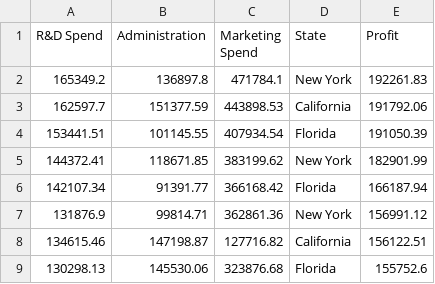
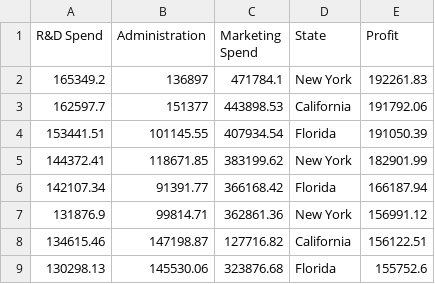
Before and after one commit to RumanaVivek/StartupsProject, a CSV file: 50_Startups.csv, drawn as a sheet; only a part is shown.

```diff
--- a/50_Startups.csv
+++ b/50_Startups.csv
@@ -1,4 +1,4 @@
 R&D Spend,Administration,Marketing Spend,State,Profit
-165349.2,136897.8,471784.1,New York,192261.83
-162597.7,151377.59,443898.53,California,191792.06
+165349.2,136897,471784.1,New York,192261.83
+162597.7,151377,443898.53,California,191792.06
 153441.51,101145.55,407934.54,Florida,191050.39
```
Also changed, not shown: 2 other files.
